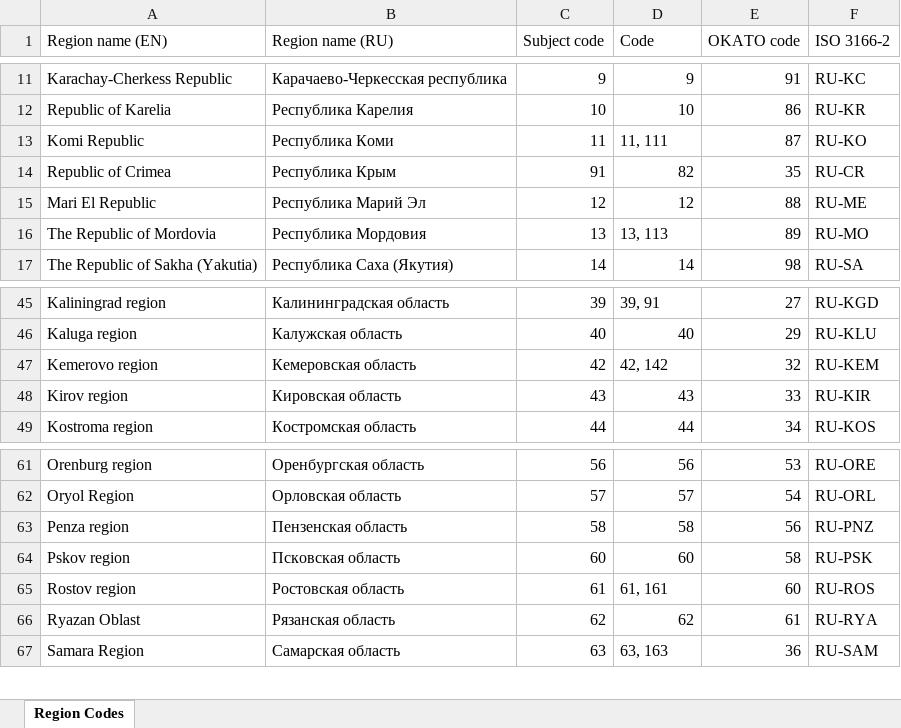
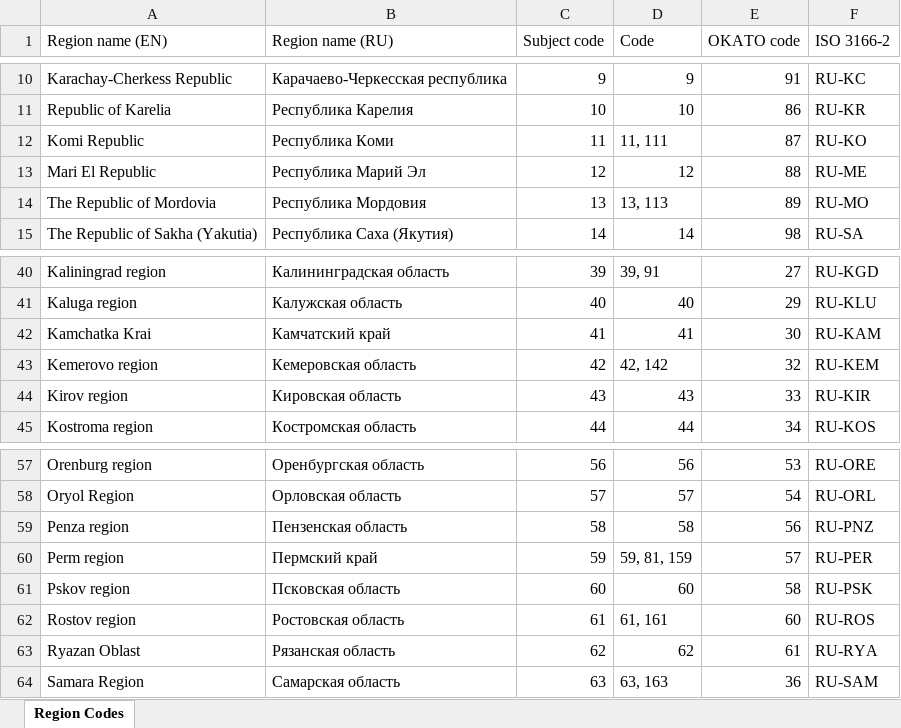
Before and after one commit to Ethosa/VIN_App, an Excel workbook: docs/Ресурсы/Сессия 1/import_data/Region Codes.xlsx, sheet Region Codes, drawn as a sheet; only a part is shown, gaps mark what is left out; values as stored, in another font and other column widths than the file's, no cell formats; removed rows and columns are numbered as before the commit, all else as after; the diff covers the shown part only; the diff names each change by its address in the sheet, - before the commit and + after, or states it on an @@ line.

```diff
--- a/docs/Ресурсы/Сессия 1/import_data/Region Codes.xlsx (sheet Region Codes)
+++ b/docs/Ресурсы/Сессия 1/import_data/Region Codes.xlsx (sheet Region Codes)
-A1:A2 merged
-B1:B2 merged
-C1:C2 merged
-E1:E2 merged
@@ row 14 moved to row 85: Republic of Crimea @@
@@ row 27 moved to row 42: Kamchatka Krai @@
@@ row 30 moved to row 60: Perm region @@
```
Also changed, not shown: 1 removed row, 3 moved rows and 3 edited cells elsewhere in this sheet, cell formats, 9 other files.
